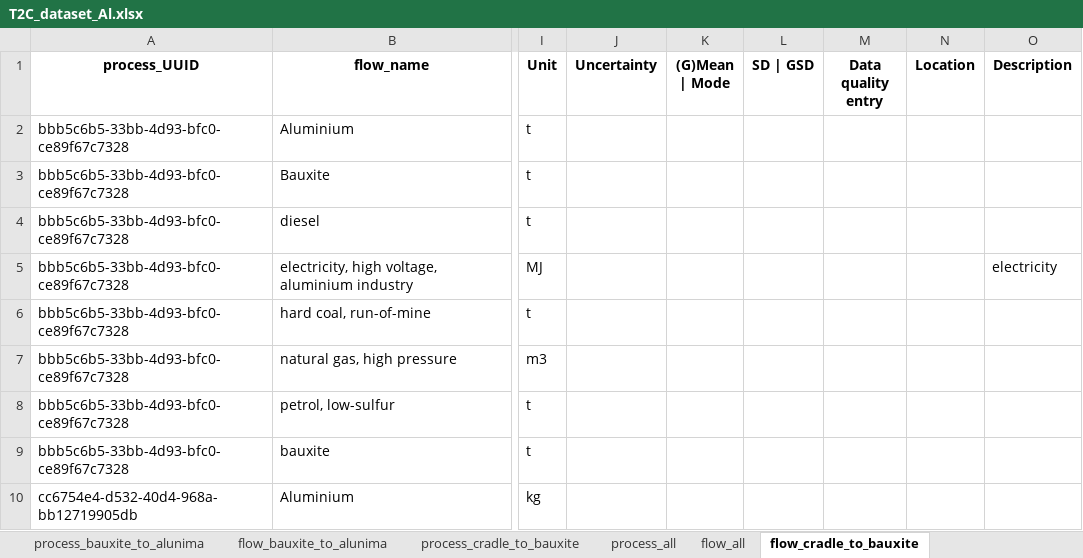
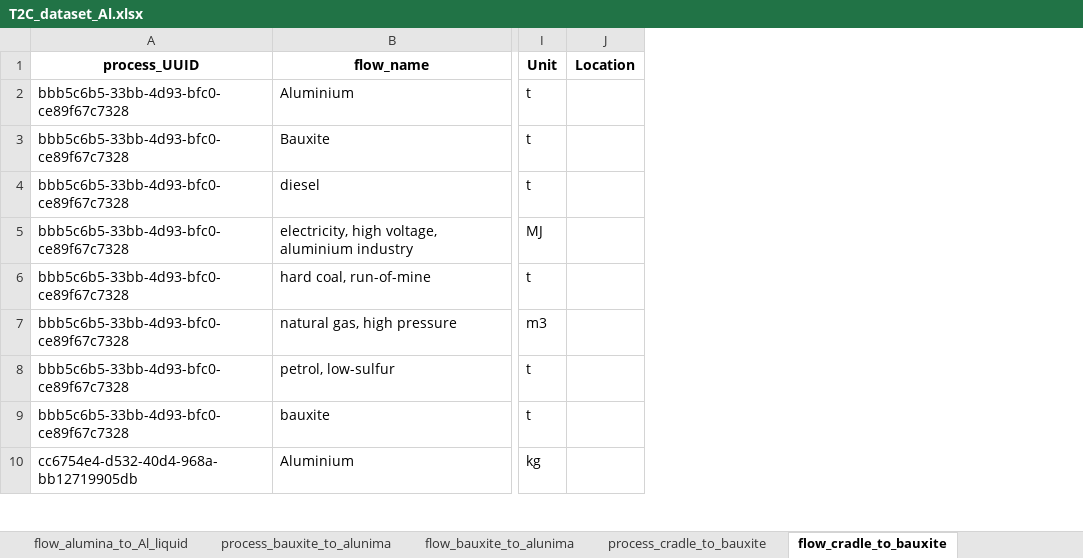
Before and after one commit to Jinliang-Xie/TanQi, an Excel workbook: T2C_dataset_Al.xlsx, sheet flow_cradle_to_bauxite, drawn as a sheet; only a part is shown, gaps mark what is left out; values as stored, in another font and other column widths than the file's, no borders; the diff names each change by its address in the sheet, - before the commit and + after, or states it on an @@ line.

Commit message:
Enhance flow data retrieval by allowing dynamic selection of flow sheets and improving error handling in getSelectedFlow function

```diff
--- a/T2C_dataset_Al.xlsx (sheet flow_cradle_to_bauxite)
+++ b/T2C_dataset_Al.xlsx (sheet flow_cradle_to_bauxite)
-sheet tab: flow_all
-column J (Uncertainty), empty
-column K ((G)Mean | Mode), empty
-column L (SD | GSD), empty
-column M (Data quality entry), empty
-column O (Description), row 5: electricity
```
Also changed, not shown: sheet flow_cradle_to_coke, sheet process_coke_to_carbon_anode, sheet process_bauxite_to_alunima, sheet process_cradle_to_bauxite, sheet flow_coke_to_carbon_anode, sheet flow_Al_liquid_to_Al_ingot, 5 more sheets, other sheet tabs, 1 other file.
